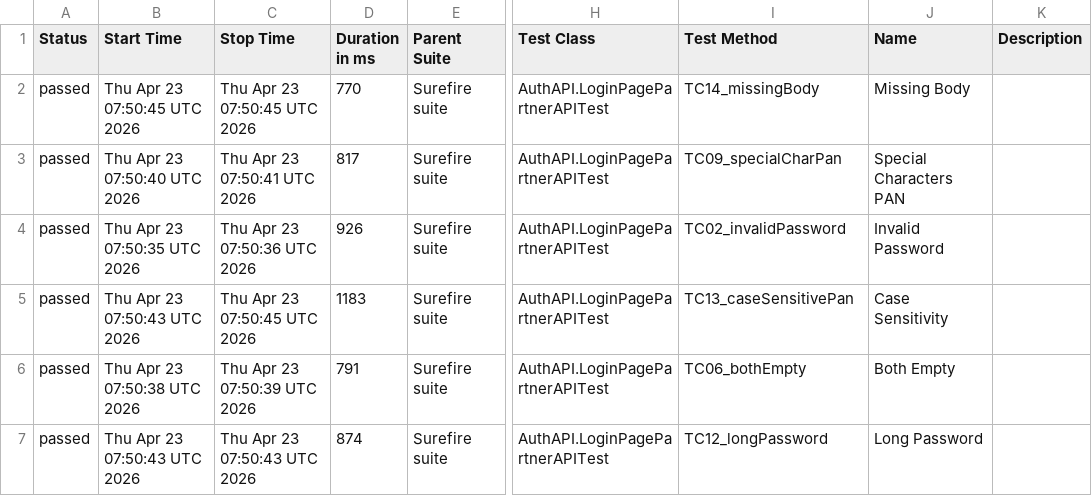
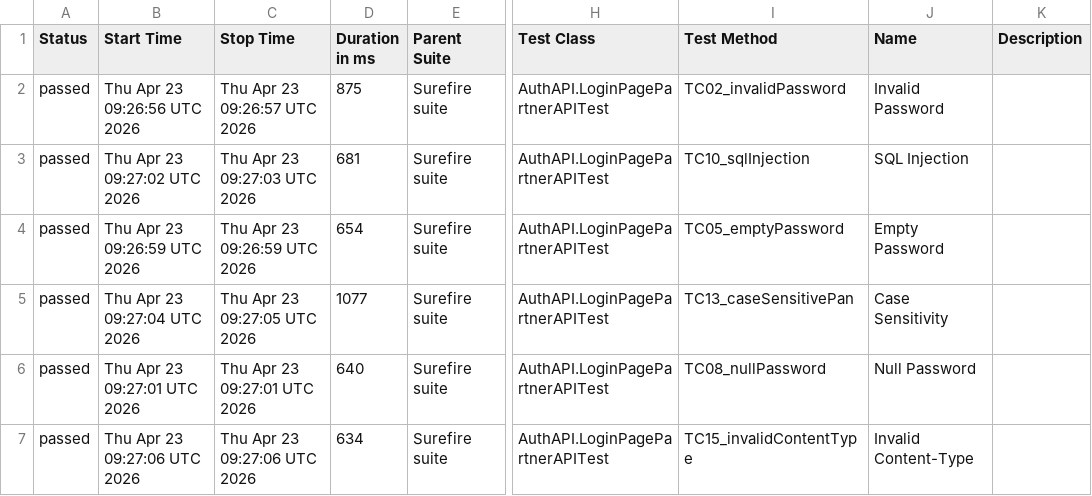
Before and after one commit to Dnyaneshwar0040/AgentVpartnerApiAutomation, a CSV file: data/suites.csv, drawn as a sheet; only a part is shown, gaps mark what is left out; the diff covers the shown part only; the diff names each change by its address in the sheet, - before the commit and + after, or states it on an @@ line.

```diff
--- a/data/suites.csv
+++ b/data/suites.csv
-B2 (Start Time): Thu Apr 23 07:50:45 UTC 2026
+B2 (Start Time): Thu Apr 23 09:26:56 UTC 2026
-C2 (Stop Time): Thu Apr 23 07:50:45 UTC 2026
+C2 (Stop Time): Thu Apr 23 09:26:57 UTC 2026
-D2 (Duration in ms): 770
+D2 (Duration in ms): 875
-I2 (Test Method): TC14_missingBody
+I2 (Test Method): TC02_invalidPassword
-J2 (Name): Missing Body
+J2 (Name): Invalid Password
-B3 (Start Time): Thu Apr 23 07:50:40 UTC 2026
+B3 (Start Time): Thu Apr 23 09:27:02 UTC 2026
-C3 (Stop Time): Thu Apr 23 07:50:41 UTC 2026
+C3 (Stop Time): Thu Apr 23 09:27:03 UTC 2026
-D3 (Duration in ms): 817
+D3 (Duration in ms): 681
-I3 (Test Method): TC09_specialCharPan
+I3 (Test Method): TC10_sqlInjection
-J3 (Name): Special Characters PAN
+J3 (Name): SQL Injection
-B4 (Start Time): Thu Apr 23 07:50:35 UTC 2026
+B4 (Start Time): Thu Apr 23 09:26:59 UTC 2026
-C4 (Stop Time): Thu Apr 23 07:50:36 UTC 2026
+C4 (Stop Time): Thu Apr 23 09:26:59 UTC 2026
-D4 (Duration in ms): 926
+D4 (Duration in ms): 654
-I4 (Test Method): TC02_invalidPassword
+I4 (Test Method): TC05_emptyPassword
-J4 (Name): Invalid Password
+J4 (Name): Empty Password
-B5 (Start Time): Thu Apr 23 07:50:43 UTC 2026
+B5 (Start Time): Thu Apr 23 09:27:04 UTC 2026
-C5 (Stop Time): Thu Apr 23 07:50:45 UTC 2026
+C5 (Stop Time): Thu Apr 23 09:27:05 UTC 2026
-D5 (Duration in ms): 1183
+D5 (Duration in ms): 1077
-B6 (Start Time): Thu Apr 23 07:50:38 UTC 2026
+B6 (Start Time): Thu Apr 23 09:27:01 UTC 2026
-C6 (Stop Time): Thu Apr 23 07:50:39 UTC 2026
+C6 (Stop Time): Thu Apr 23 09:27:01 UTC 2026
-D6 (Duration in ms): 791
+D6 (Duration in ms): 640
-I6 (Test Method): TC06_bothEmpty
+I6 (Test Method): TC08_nullPassword
-J6 (Name): Both Empty
+J6 (Name): Null Password
-B7 (Start Time): Thu Apr 23 07:50:43 UTC 2026
+B7 (Start Time): Thu Apr 23 09:27:06 UTC 2026
-C7 (Stop Time): Thu Apr 23 07:50:43 UTC 2026
+C7 (Stop Time): Thu Apr 23 09:27:06 UTC 2026
-D7 (Duration in ms): 874
+D7 (Duration in ms): 634
-I7 (Test Method): TC12_longPassword
+I7 (Test Method): TC15_invalidContentType
-J7 (Name): Long Password
+J7 (Name): Invalid Content-Type
```
Also changed, not shown: 1 added row, 1 removed row and 36 edited cells elsewhere in this file, 50 other files.
